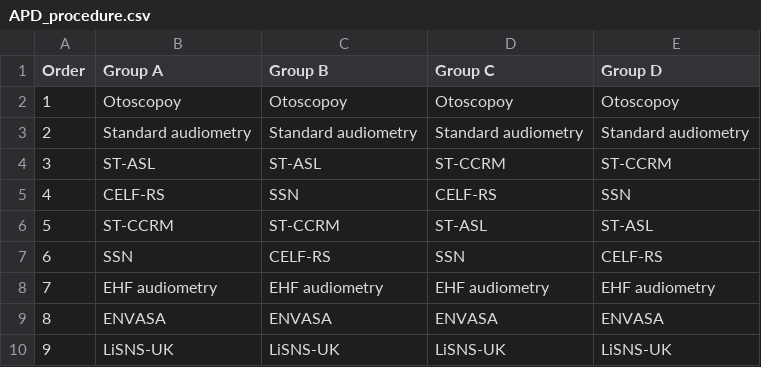
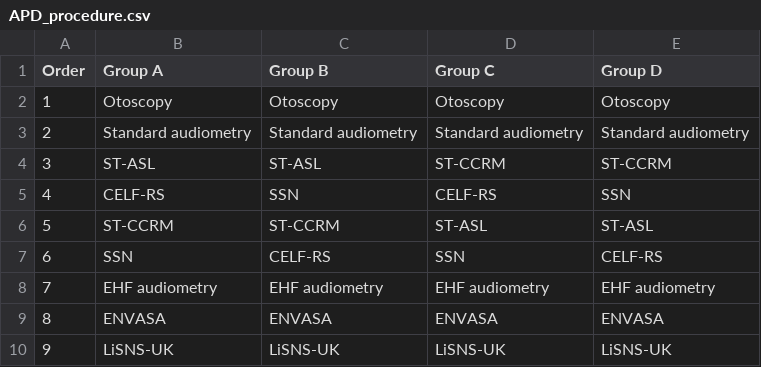
Before and after one commit to ShiranKoifman/oxforddown, a CSV file: Files/APD_procedure.csv, drawn as a sheet.

```diff
--- a/Files/APD_procedure.csv
+++ b/Files/APD_procedure.csv
@@ -1,3 +1,3 @@
 Order,Group A,Group B,Group C,Group D
-1,Otoscopoy,Otoscopoy,Otoscopoy,Otoscopoy
+1,Otoscopy,Otoscopy,Otoscopy,Otoscopy
 2,Standard audiometry,Standard audiometry,Standard audiometry,Standard audiometry
```
Also changed, not shown: Files/BackgroundStats.csv, Files/Methods.csv, 3 other files.
